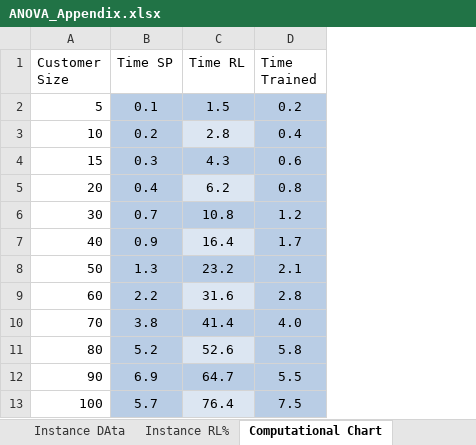
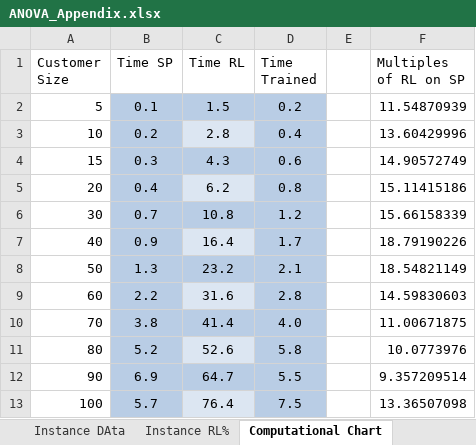
Before and after one commit to BernhardRoehrl/Reinforcement-Learning-for-the-VRPSD, an Excel workbook: Final Code/ANOVA_Appendix.xlsx, sheet Computational Chart, drawn as a sheet; values as stored, in another font and other column widths than the file's, no borders; charts and pictures not drawn; the diff names each change by its address in the sheet, - before the commit and + after, or states it on an @@ line.

Commit message:
Data Analysis based on Results featured in Masterthesis

```diff
--- a/Final Code/ANOVA_Appendix.xlsx (sheet Computational Chart)
+++ b/Final Code/ANOVA_Appendix.xlsx (sheet Computational Chart)
+column E, empty
+column F (Multiples of RL on SP), rows 2-13: 11.54870939 | 13.60429996 | 14.90572749 | 15.11415186 | 15.66158339 | 18.79190226 | 18.54821149 | 14.59830603 | 11.00671875 | 10.0773976 | 9.357209514 | 13.36507098
```
Also changed, not shown: charts or pictures.
